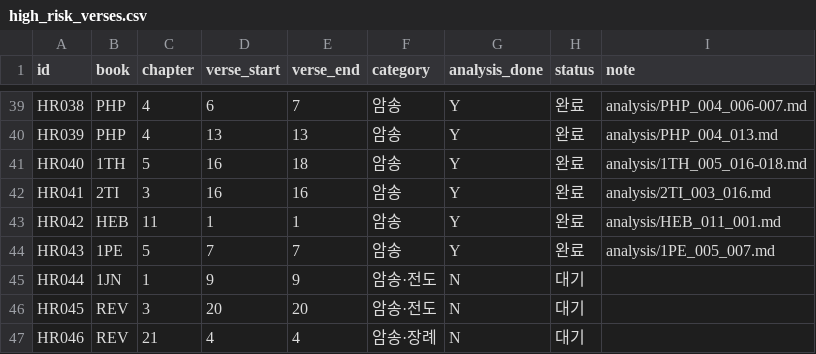
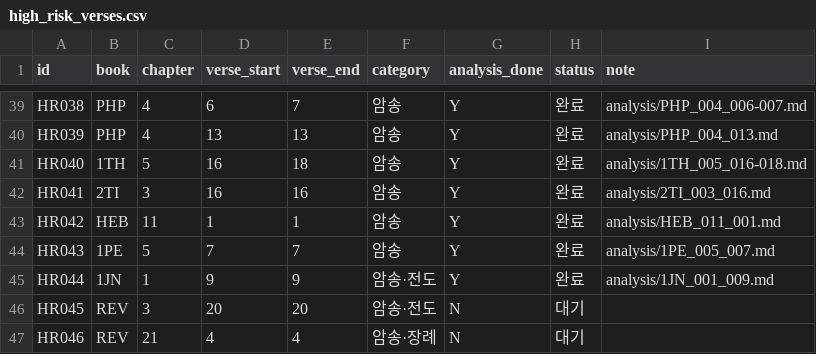
Before and after one commit to FromJeju/bible_bsb2skv, a CSV file: high_risk_verses.csv, drawn as a sheet; only a part is shown, gaps mark what is left out.

```diff
--- a/high_risk_verses.csv
+++ b/high_risk_verses.csv
@@ -44,3 +44,3 @@ HR042,HEB,11,1,1,암송,Y,완료,analysis/HEB_011_001.md
 HR043,1PE,5,7,7,암송,Y,완료,analysis/1PE_005_007.md
-HR044,1JN,1,9,9,암송·전도,N,대기,
+HR044,1JN,1,9,9,암송·전도,Y,완료,analysis/1JN_001_009.md
 HR045,REV,3,20,20,암송·전도,N,대기,
```
Also changed, not shown: 14 other files.
